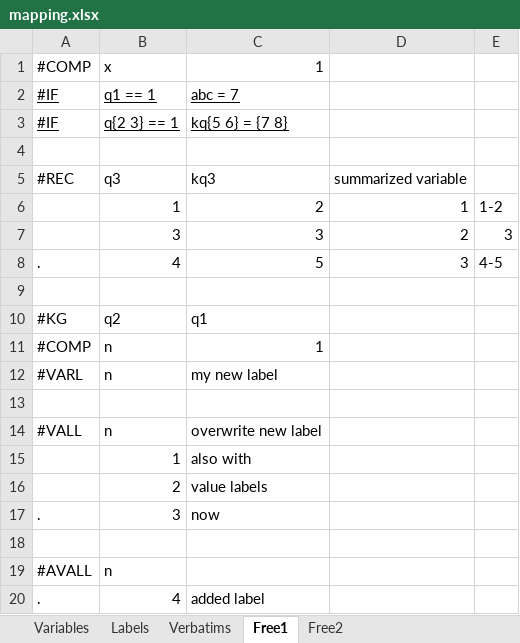
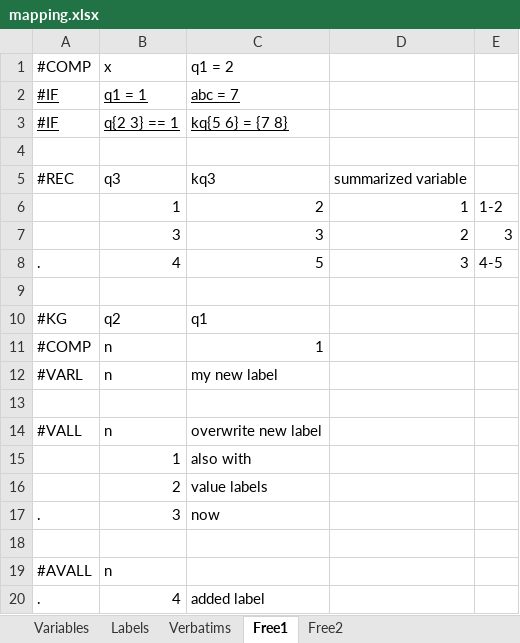
Before and after one commit to urswilke/datadaptor, an Excel workbook: inst/extdata/mapping.xlsx, sheet Free1, drawn as a sheet; values as stored, in another font and other column widths than the file's, no borders; the diff names each change by its address in the sheet, - before the commit and + after, or states it on an @@ line.

Commit message:
replace single equals signs to double equals signs for: - second column for #IF - third columns for #COMP - and add these examples to mapping

```diff
--- a/inst/extdata/mapping.xlsx (sheet Free1)
+++ b/inst/extdata/mapping.xlsx (sheet Free1)
-C1: 1
+C1: q1 = 2
-B2: q1 == 1
+B2: q1 = 1
```
Also changed, not shown: 1 other file.
